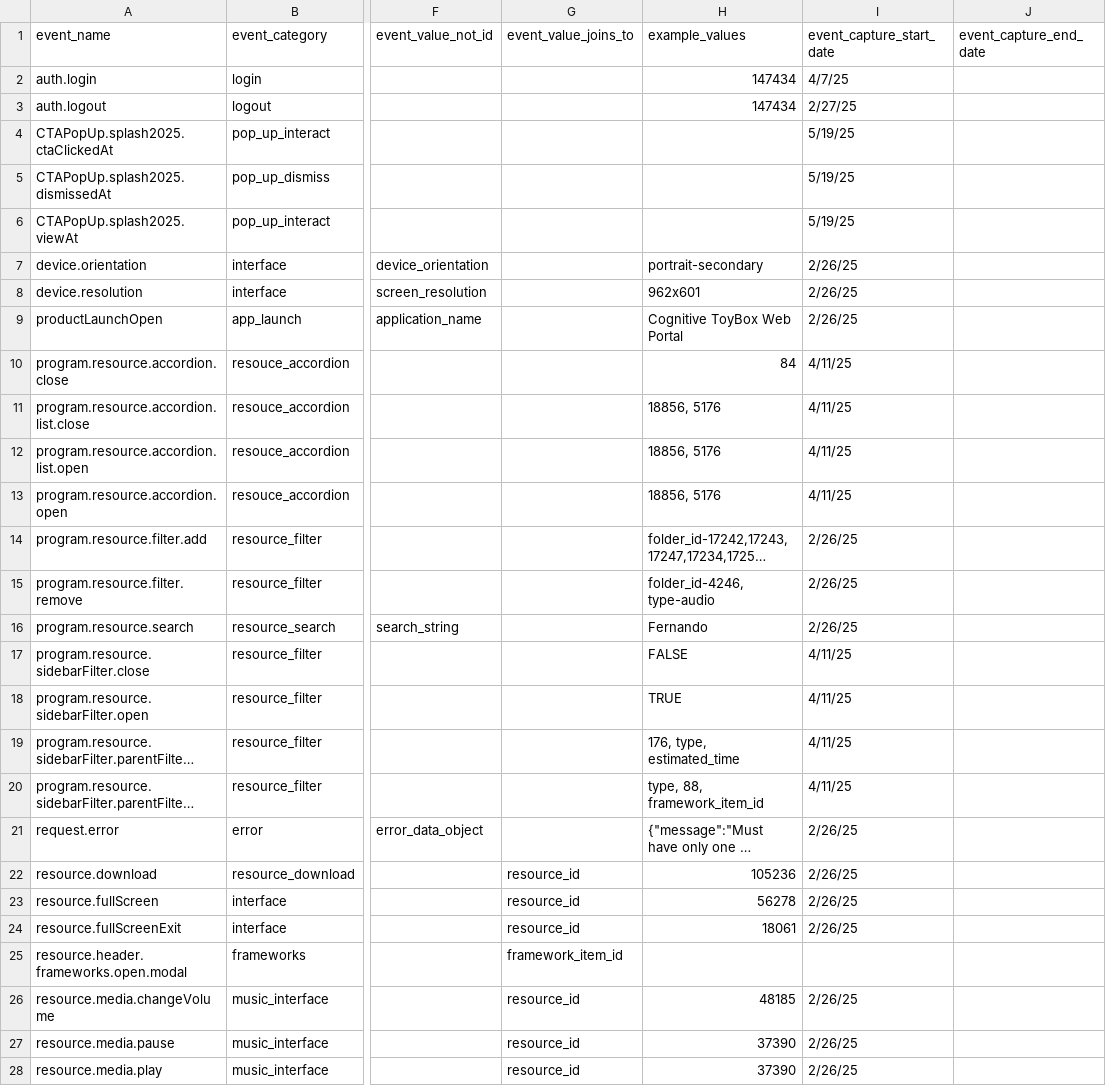
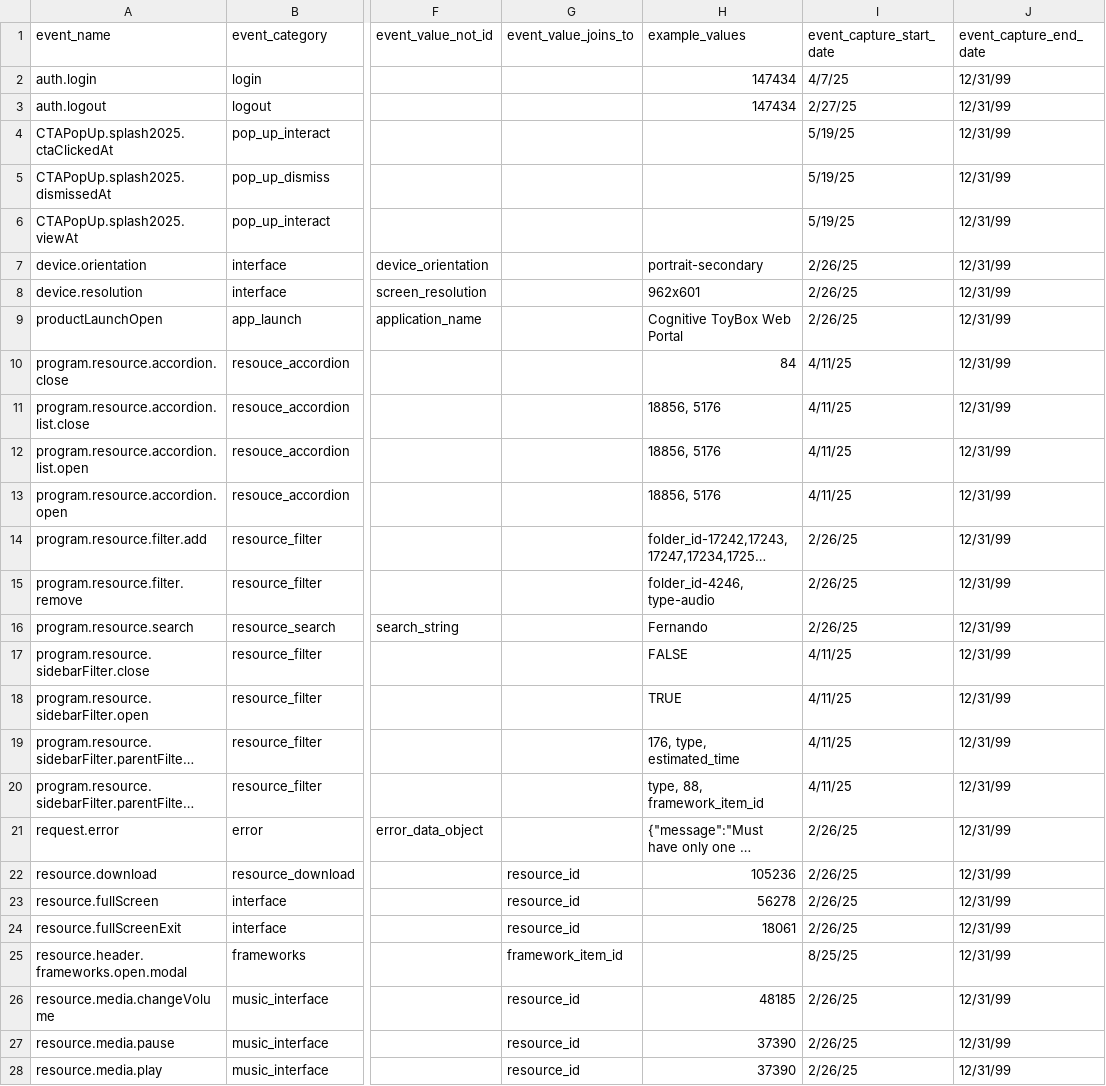
Before and after one commit to devin-wixon/product_analytics_dbt, a CSV file: seeds/seed_event_log_metadata.csv, drawn as a sheet; only a part is shown, gaps mark what is left out; long unchanged cells end in …; the diff covers the shown part only; the diff names each change by its address in the sheet, - before the commit and + after, or states it on an @@ line.

Commit message:
add snapshot and variable; fix seed; change custom schema to prod

```diff
--- a/seeds/seed_event_log_metadata.csv
+++ b/seeds/seed_event_log_metadata.csv
-J2:J28 (event_capture_end_date): (empty)
+J2:J28 (event_capture_end_date): 12/31/99
-I25 (event_capture_start_date): (empty)
+I25 (event_capture_start_date): 8/25/25
```
Also changed, not shown: 1 removed row and 49 edited cells elsewhere in this file, 2 other files.
